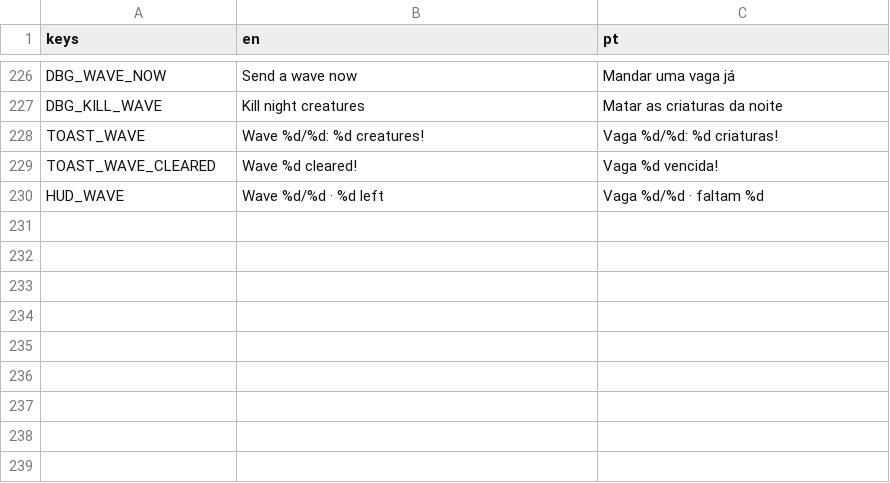
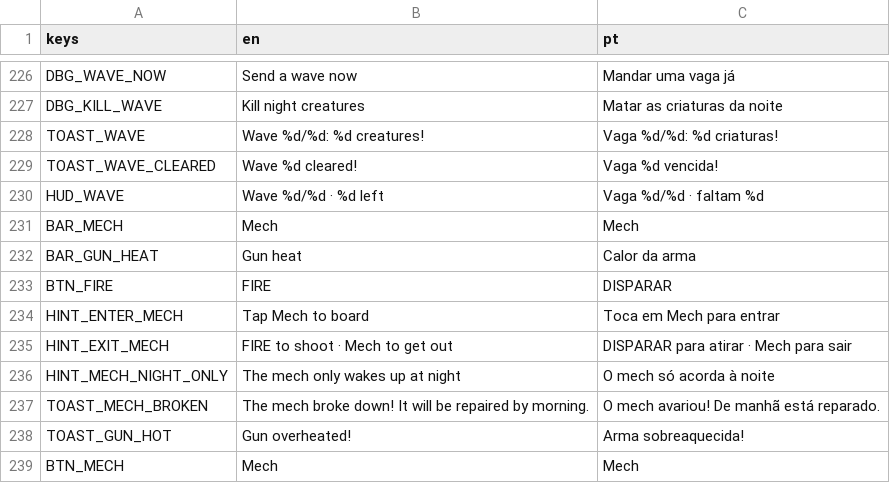
Before and after one commit to Curio2560/cozy-space-game, a CSV file: i18n/strings.csv, drawn as a sheet; only a part is shown, gaps mark what is left out; the diff names each change by its address in the sheet, - before the commit and + after, or states it on an @@ line.

```diff
--- a/i18n/strings.csv
+++ b/i18n/strings.csv
+row 231: BAR_MECH | Mech | Mech
+row 232: BAR_GUN_HEAT | Gun heat | Calor da arma
+row 233: BTN_FIRE | FIRE | DISPARAR
+row 234: HINT_ENTER_MECH | Tap Mech to board | Toca em Mech para entrar
+row 235: HINT_EXIT_MECH | FIRE to shoot · Mech to get out | DISPARAR para atirar · Mech para sair
+row 236: HINT_MECH_NIGHT_ONLY | The mech only wakes up at night | O mech só acorda à noite
+row 237: TOAST_MECH_BROKEN | The mech broke down! It will be repaired by morning. | O mech avariou! De manhã está reparado.
+row 238: TOAST_GUN_HOT | Gun overheated! | Arma sobreaquecida!
+row 239: BTN_MECH | Mech | Mech
```
Also changed, not shown: 13 other files.
